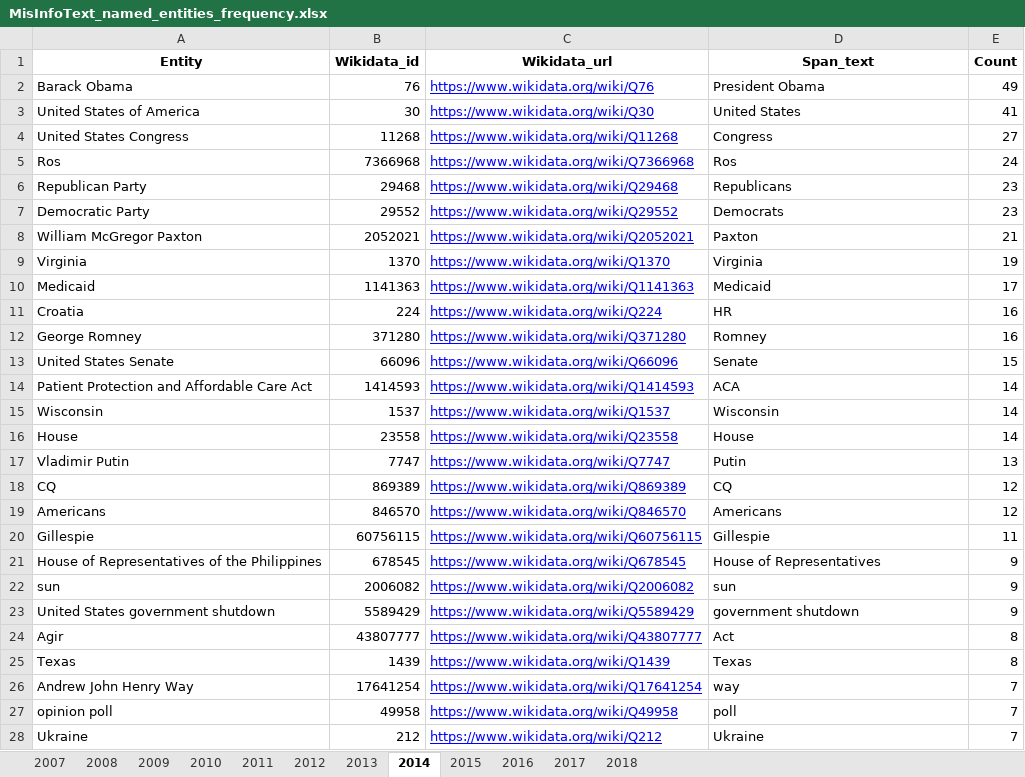
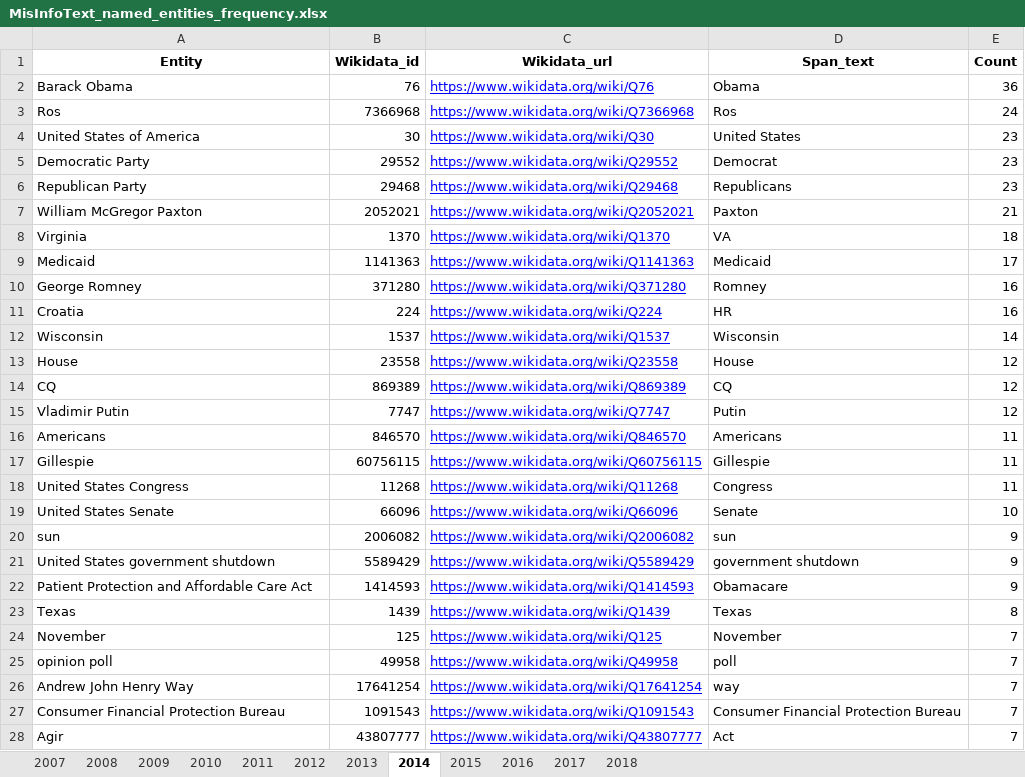
Before and after one commit to sfu-discourse-lab/fake_news_over_time, an Excel workbook: data/MisInfoText/Analysis_output/MisInfoText_named_entities_frequency.xlsx, sheet 2014, drawn as a sheet; only a part is shown; the shorter side is filled out with more unchanged rows; values as stored, in another font and other column widths than the file's, no borders; removed rows and columns are numbered as before the commit, all else as after; the diff covers the shown part only; the diff names each change by its address in the sheet, - before the commit and + after, or states it on an @@ line.

```diff
--- a/data/MisInfoText/Analysis_output/MisInfoText_named_entities_frequency.xlsx (sheet 2014)
+++ b/data/MisInfoText/Analysis_output/MisInfoText_named_entities_frequency.xlsx (sheet 2014)
-D2 (Span_text): President Obama
+D2 (Span_text): Obama
-E2 (Count): 49
+E2 (Count): 36
-row 3: United States of America | 30 | https://www.wikidata.org/wiki/Q30 | United States | 41
-row 4: United States Congress | 11268 | https://www.wikidata.org/wiki/Q11268 | Congress | 27
+row 4: United States of America | 30 | https://www.wikidata.org/wiki/Q30 | United States | 23
+row 5: Democratic Party | 29552 | https://www.wikidata.org/wiki/Q29552 | Democrat | 23
-row 7: Democratic Party | 29552 | https://www.wikidata.org/wiki/Q29552 | Democrats | 23
-D8 (Span_text): Virginia
+D8 (Span_text): VA
-E8 (Count): 19
+E8 (Count): 18
@@ row 12 moved to row 10: George Romney @@
-row 13: United States Senate | 66096 | https://www.wikidata.org/wiki/Q66096 | Senate | 15
-row 14: Patient Protection and Affordable Care Act | 1414593 | https://www.wikidata.org/wiki/Q1414593 | ACA | 14
-E13 (Count): 14
+E13 (Count): 12
-row 17: Vladimir Putin | 7747 | https://www.wikidata.org/wiki/Q7747 | Putin | 13
+row 15: Vladimir Putin | 7747 | https://www.wikidata.org/wiki/Q7747 | Putin | 12
-E16 (Count): 12
+E16 (Count): 11
-row 21: House of Representatives of the Philippines | 678545 | https://www.wikidata.org/wiki/Q678545 | House of Representatives | 9
+row 18: United States Congress | 11268 | https://www.wikidata.org/wiki/Q11268 | Congress | 11
+row 19: United States Senate | 66096 | https://www.wikidata.org/wiki/Q66096 | Senate | 10
-row 24: Agir | 43807777 | https://www.wikidata.org/wiki/Q43807777 | Act | 8
+row 22: Patient Protection and Affordable Care Act | 1414593 | https://www.wikidata.org/wiki/Q1414593 | Obamacare | 9
@@ row 29 moved to row 24: November @@
@@ row 27 moved to row 25: opinion poll @@
@@ row 32 moved to row 27: Consumer Financial Protection Bureau @@
+row 28: Agir | 43807777 | https://www.wikidata.org/wiki/Q43807777 | Act | 7
```
Also changed, not shown: 12 added rows, 52 removed rows, 262 moved rows and 2 edited cells elsewhere in this sheet, sheet 2017, sheet 2018, sheet 2016, sheet 2013, sheet 2009, sheet 2010, 2 more sheets, data/Fakespeak-ENG/Analysis_output/Fakespeak_named_entities_frequency.xlsx, data/Fakespeak-ENG/Analysis_output/Fakespeak_named_entities_frequency_headlines.xlsx, 18 other files.
